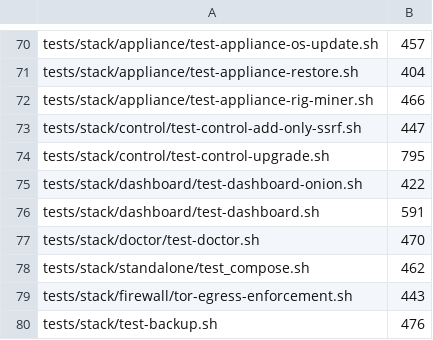
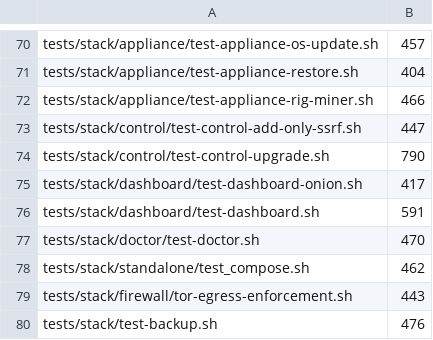
Before and after one commit to p2pool-starter-stack/pithead, a TSV file: docs/dev/file-budget.tsv, drawn as a sheet; only a part is shown, gaps mark what is left out.

```diff
--- a/docs/dev/file-budget.tsv
+++ b/docs/dev/file-budget.tsv
@@ -73,4 +73,4 @@ tests/stack/appliance/test-appliance-rig-miner.sh	466
 tests/stack/control/test-control-add-only-ssrf.sh	447
-tests/stack/control/test-control-upgrade.sh	795
-tests/stack/dashboard/test-dashboard-onion.sh	422
+tests/stack/control/test-control-upgrade.sh	790
+tests/stack/dashboard/test-dashboard-onion.sh	417
 tests/stack/dashboard/test-dashboard.sh	591
```
Also changed, not shown: 16 other files.
